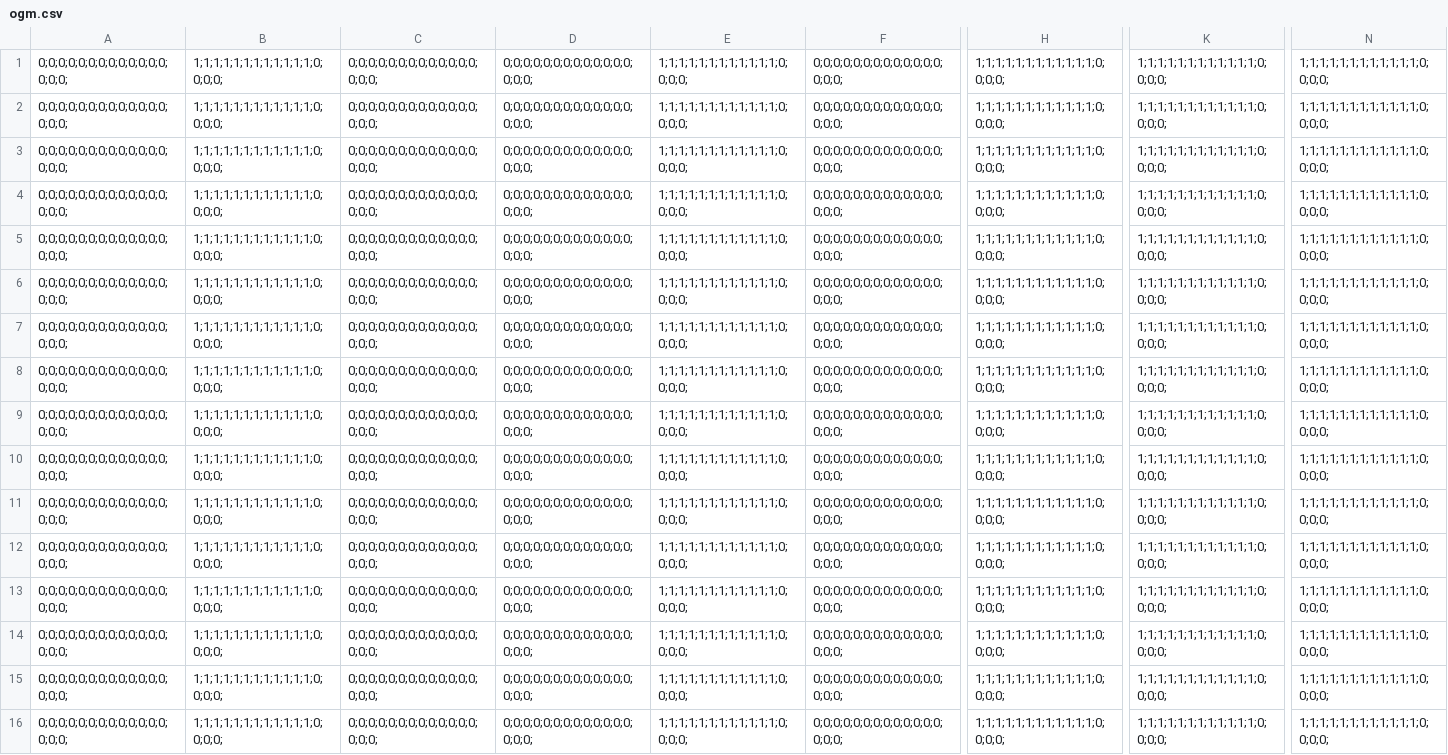
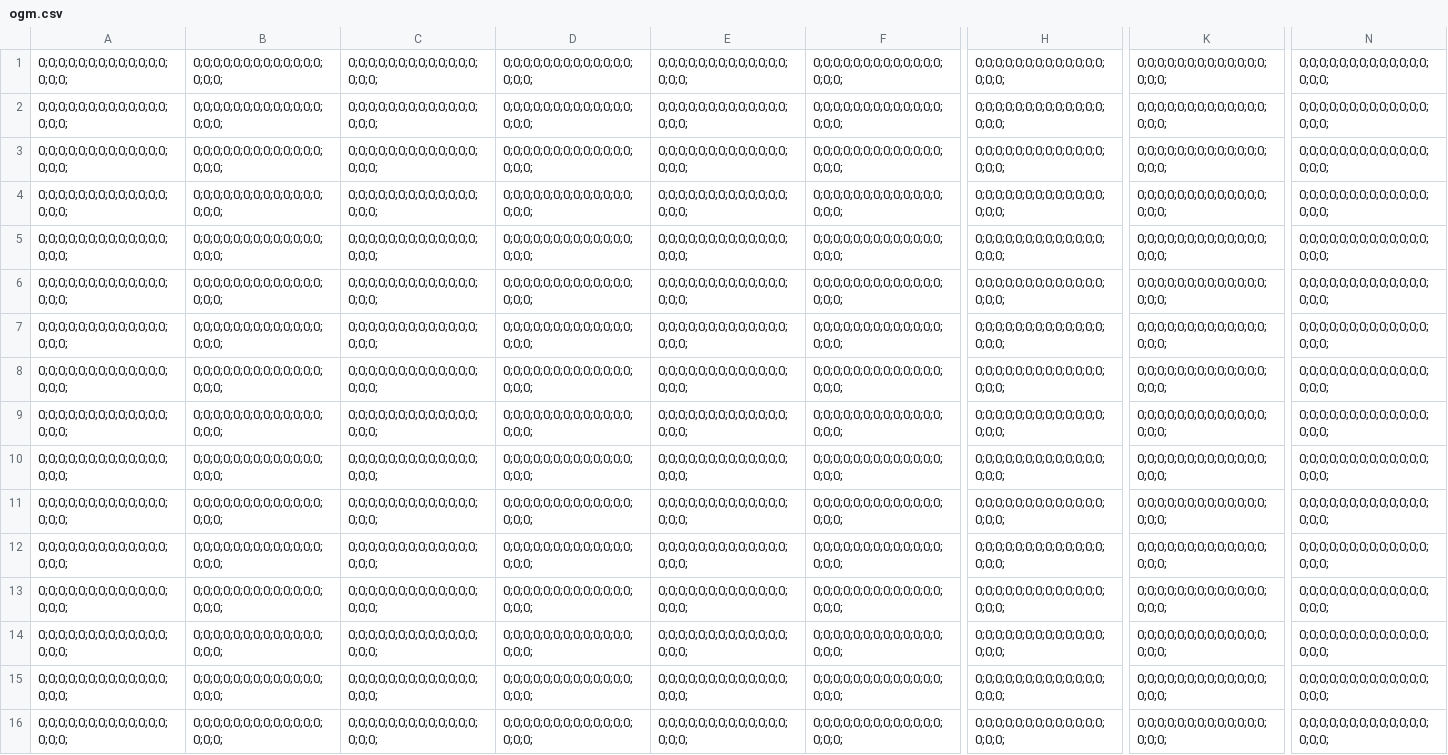
Before and after one commit to AnthonyKenny98/RRT, a CSV file: src/cache/ogm.csv, drawn as a sheet; only a part is shown, gaps mark what is left out; the diff names each change by its address in the sheet, - before the commit and + after, or states it on an @@ line.

```diff
--- a/src/cache/ogm.csv
+++ b/src/cache/ogm.csv
-B1:B16: 1;1;1;1;1;1;1;1;1;1;1;1;0;0;0;0;
+B1:B16: 0;0;0;0;0;0;0;0;0;0;0;0;0;0;0;0;
-E1:E16: 1;1;1;1;1;1;1;1;1;1;1;1;0;0;0;0;
+E1:E16: 0;0;0;0;0;0;0;0;0;0;0;0;0;0;0;0;
-H1:H16: 1;1;1;1;1;1;1;1;1;1;1;1;0;0;0;0;
+H1:H16: 0;0;0;0;0;0;0;0;0;0;0;0;0;0;0;0;
-K1:K16: 1;1;1;1;1;1;1;1;1;1;1;1;0;0;0;0;
+K1:K16: 0;0;0;0;0;0;0;0;0;0;0;0;0;0;0;0;
-N1:N16: 1;1;1;1;1;1;1;1;1;1;1;1;0;0;0;0;
+N1:N16: 0;0;0;0;0;0;0;0;0;0;0;0;0;0;0;0;
```
Also changed, not shown: 6 other files.
